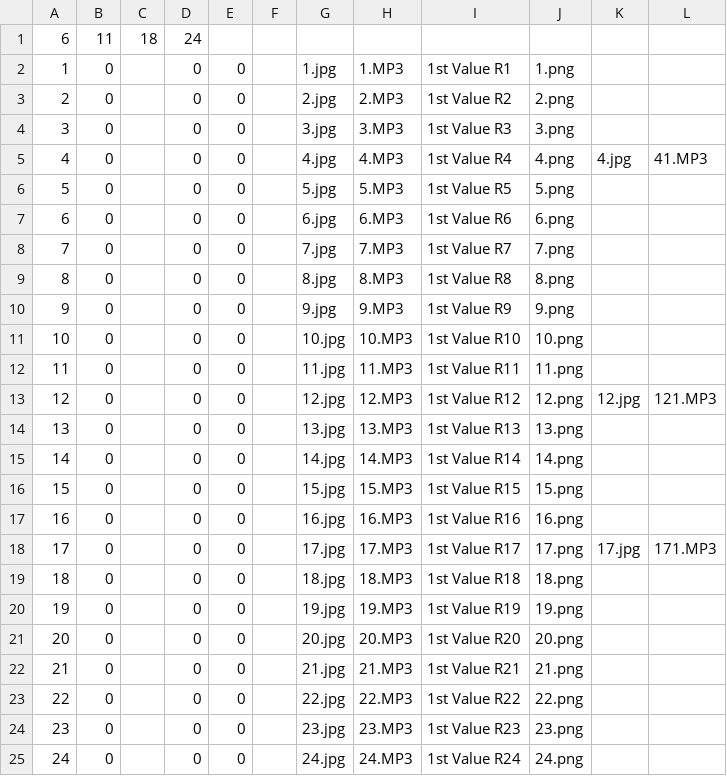
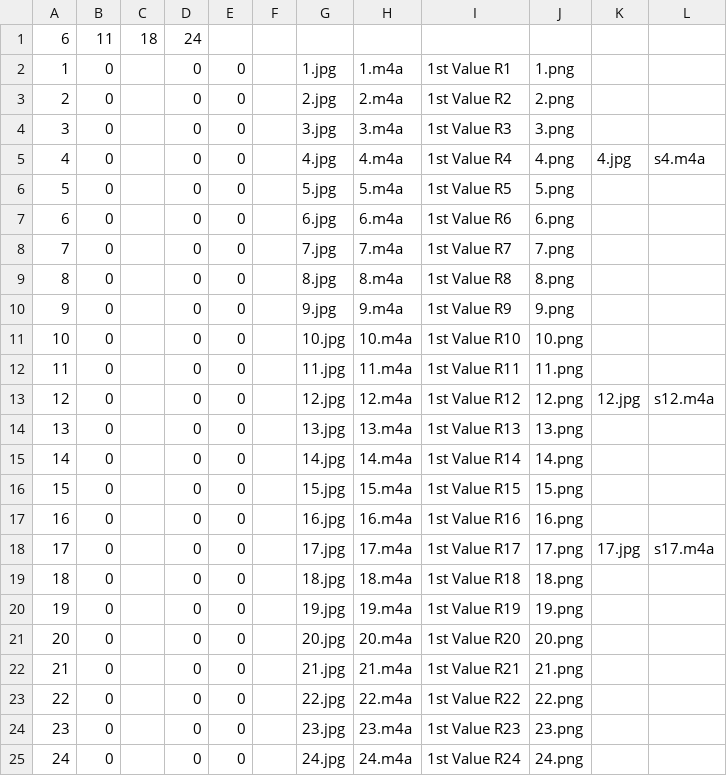
Before and after one commit to rudenkoRD/memory_game, a CSV file: assets/database/databasetest1.csv, drawn as a sheet.

```diff
--- a/assets/database/databasetest1.csv
+++ b/assets/database/databasetest1.csv
@@ -1,25 +1,25 @@
 6,11,18,24
-1,0,,0,0,,1.jpg,1.MP3,1st Value R1,1.png,,
-2,0,,0,0,,2.jpg,2.MP3,1st Value R2,2.png,,
-3,0,,0,0,,3.jpg,3.MP3,1st Value R3,3.png,,
-4,0,,0,0,,4.jpg,4.MP3,1st Value R4,4.png,4.jpg,41.MP3
-5,0,,0,0,,5.jpg,5.MP3,1st Value R5,5.png,,
-6,0,,0,0,,6.jpg,6.MP3,1st Value R6,6.png,,
-7,0,,0,0,,7.jpg,7.MP3,1st Value R7,7.png,,
-8,0,,0,0,,8.jpg,8.MP3,1st Value R8,8.png,,
-9,0,,0,0,,9.jpg,9.MP3,1st Value R9,9.png,,
-10,0,,0,0,,10.jpg,10.MP3,1st Value R10,10.png,,
-11,0,,0,0,,11.jpg,11.MP3,1st Value R11,11.png,,
-12,0,,0,0,,12.jpg,12.MP3,1st Value R12,12.png,12.jpg,121.MP3
-13,0,,0,0,,13.jpg,13.MP3,1st Value R13,13.png,,
-14,0,,0,0,,14.jpg,14.MP3,1st Value R14,14.png,,
-15,0,,0,0,,15.jpg,15.MP3,1st Value R15,15.png,,
-16,0,,0,0,,16.jpg,16.MP3,1st Value R16,16.png,,
-17,0,,0,0,,17.jpg,17.MP3,1st Value R17,17.png,17.jpg,171.MP3
-18,0,,0,0,,18.jpg,18.MP3,1st Value R18,18.png,,
-19,0,,0,0,,19.jpg,19.MP3,1st Value R19,19.png,,
-20,0,,0,0,,20.jpg,20.MP3,1st Value R20,20.png,,
-21,0,,0,0,,21.jpg,21.MP3,1st Value R21,21.png,,
-22,0,,0,0,,22.jpg,22.MP3,1st Value R22,22.png,,
-23,0,,0,0,,23.jpg,23.MP3,1st Value R23,23.png,,
-24,0,,0,0,,24.jpg,24.MP3,1st Value R24,24.png,,
+1,0,,0,0,,1.jpg,1.m4a,1st Value R1,1.png,,
+2,0,,0,0,,2.jpg,2.m4a,1st Value R2,2.png,,
+3,0,,0,0,,3.jpg,3.m4a,1st Value R3,3.png,,
+4,0,,0,0,,4.jpg,4.m4a,1st Value R4,4.png,4.jpg,s4.m4a
+5,0,,0,0,,5.jpg,5.m4a,1st Value R5,5.png,,
+6,0,,0,0,,6.jpg,6.m4a,1st Value R6,6.png,,
+7,0,,0,0,,7.jpg,7.m4a,1st Value R7,7.png,,
+8,0,,0,0,,8.jpg,8.m4a,1st Value R8,8.png,,
+9,0,,0,0,,9.jpg,9.m4a,1st Value R9,9.png,,
+10,0,,0,0,,10.jpg,10.m4a,1st Value R10,10.png,,
+11,0,,0,0,,11.jpg,11.m4a,1st Value R11,11.png,,
+12,0,,0,0,,12.jpg,12.m4a,1st Value R12,12.png,12.jpg,s12.m4a
+13,0,,0,0,,13.jpg,13.m4a,1st Value R13,13.png,,
+14,0,,0,0,,14.jpg,14.m4a,1st Value R14,14.png,,
+15,0,,0,0,,15.jpg,15.m4a,1st Value R15,15.png,,
+16,0,,0,0,,16.jpg,16.m4a,1st Value R16,16.png,,
+17,0,,0,0,,17.jpg,17.m4a,1st Value R17,17.png,17.jpg,s17.m4a
+18,0,,0,0,,18.jpg,18.m4a,1st Value R18,18.png,,
+19,0,,0,0,,19.jpg,19.m4a,1st Value R19,19.png,,
+20,0,,0,0,,20.jpg,20.m4a,1st Value R20,20.png,,
+21,0,,0,0,,21.jpg,21.m4a,1st Value R21,21.png,,
+22,0,,0,0,,22.jpg,22.m4a,1st Value R22,22.png,,
+23,0,,0,0,,23.jpg,23.m4a,1st Value R23,23.png,,
+24,0,,0,0,,24.jpg,24.m4a,1st Value R24,24.png,,
```
Also changed, not shown: 53 other files.
